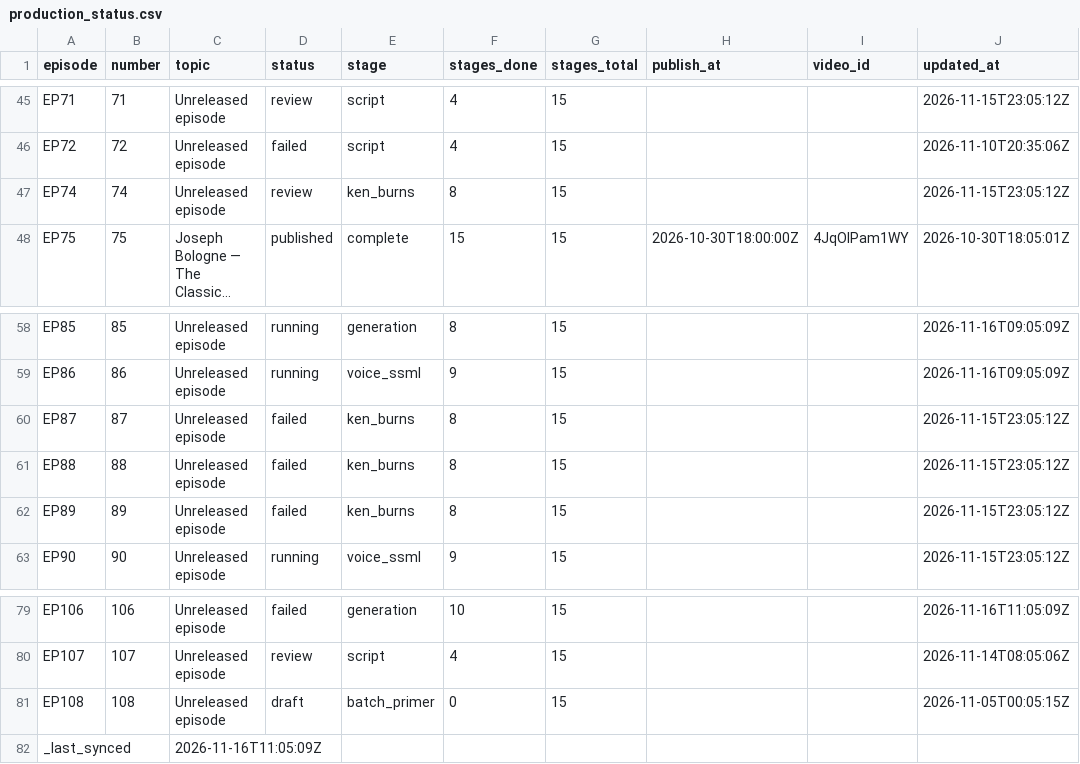
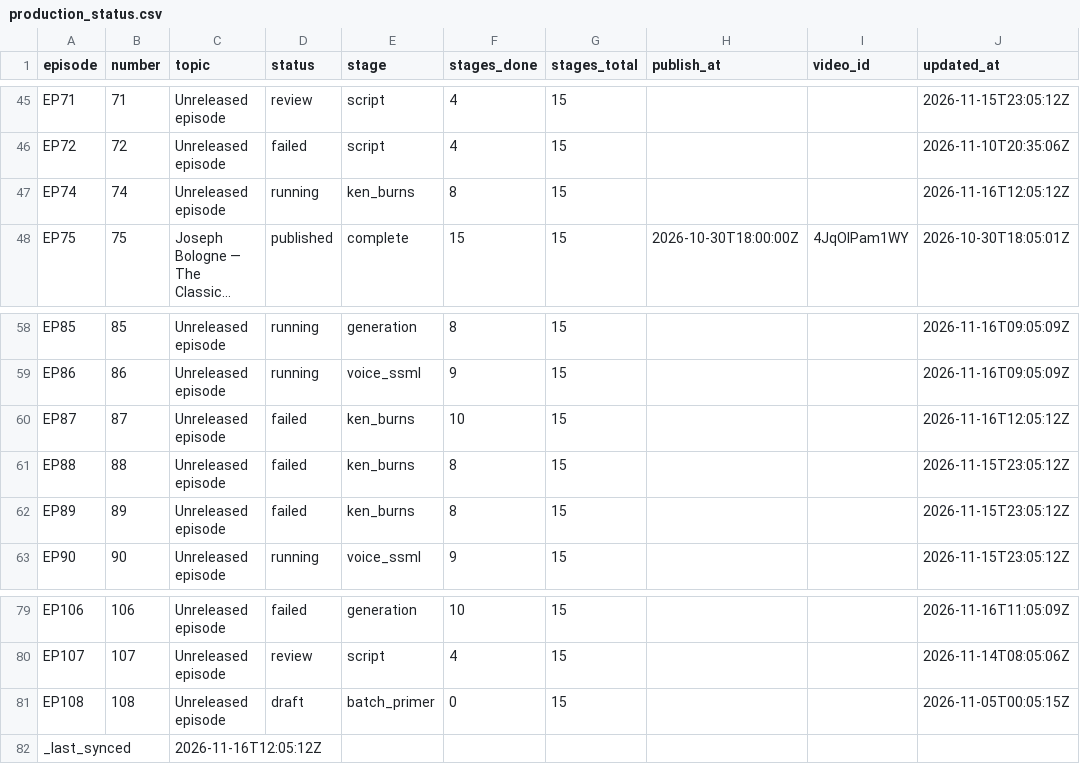
Before and after one commit to Dixon8303/ImaginariumOzone, a CSV file: status/production_status.csv, drawn as a sheet; only a part is shown, gaps mark what is left out; long unchanged cells end in …; the diff names each change by its address in the sheet, - before the commit and + after, or states it on an @@ line.

Commit message:
sync: production status csv

```diff
--- a/status/production_status.csv
+++ b/status/production_status.csv
-D47 (status): review
+D47 (status): running
-J47 (updated_at): 2026-11-15T23:05:12Z
+J47 (updated_at): 2026-11-16T12:05:12Z
-F60 (stages_done): 8
+F60 (stages_done): 10
-J60 (updated_at): 2026-11-15T23:05:12Z
+J60 (updated_at): 2026-11-16T12:05:12Z
-C82 (topic): 2026-11-16T11:05:09Z
+C82 (topic): 2026-11-16T12:05:12Z
```
